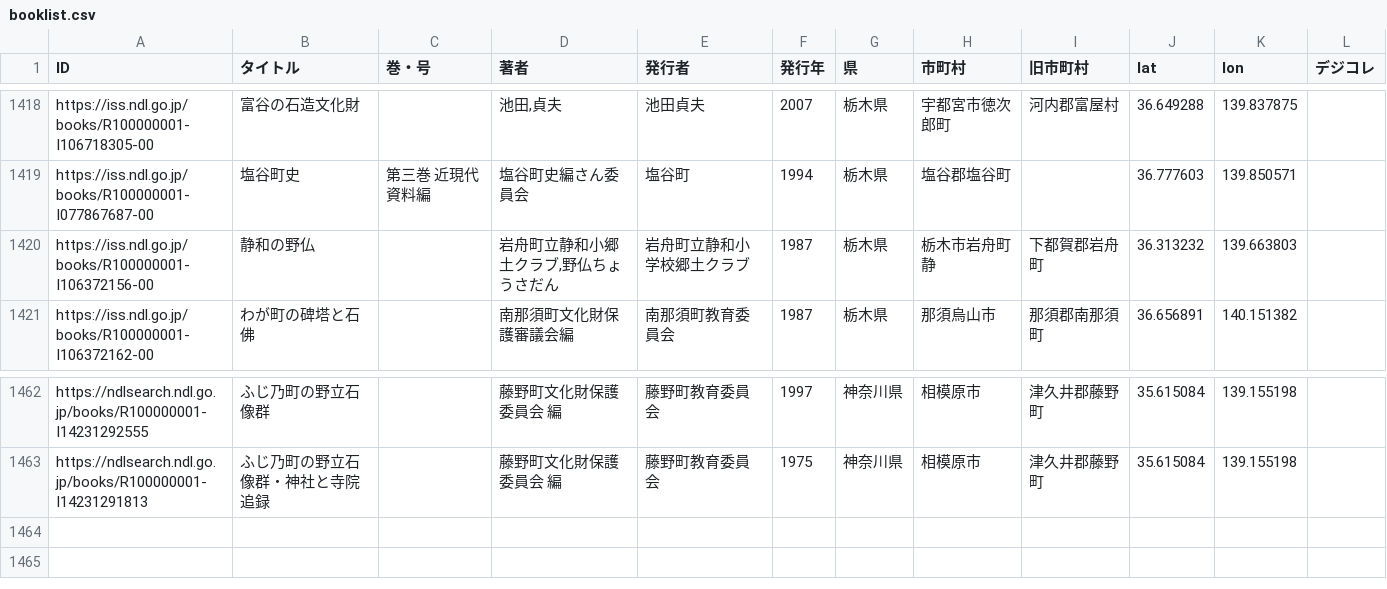
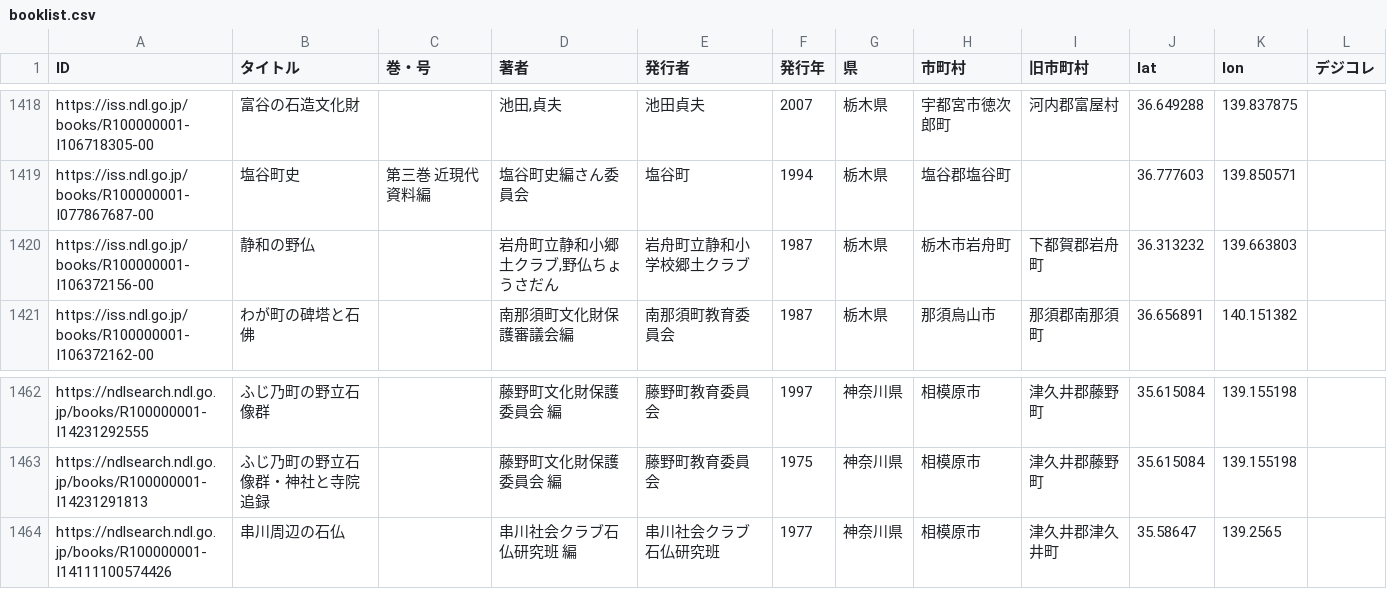
Before and after one commit to sekibutsu-info/booklist, a CSV file: booklist.csv, drawn as a sheet; only a part is shown, gaps mark what is left out.

```diff
--- a/booklist.csv
+++ b/booklist.csv
@@ -1419,3 +1419,3 @@
 "https://iss.ndl.go.jp/books/R100000001-I077867687-00","塩谷町史","第三巻　近現代資料編","塩谷町史編さん委員会","塩谷町","1994","栃木県","塩谷郡塩谷町",,"36.777603","139.850571",
-"https://iss.ndl.go.jp/books/R100000001-I106372156-00","静和の野仏",,"岩舟町立静和小郷土クラブ,野仏ちょうさだん","岩舟町立静和小学校郷土クラブ","1987","栃木県","栃木市岩舟町静","下都賀郡岩舟町","36.313232","139.663803",
+"https://iss.ndl.go.jp/books/R100000001-I106372156-00","静和の野仏",,"岩舟町立静和小郷土クラブ,野仏ちょうさだん","岩舟町立静和小学校郷土クラブ","1987","栃木県","栃木市岩舟町","下都賀郡岩舟町","36.313232","139.663803",
 "https://iss.ndl.go.jp/books/R100000001-I106372162-00","わが町の碑塔と石佛",,"南那須町文化財保護審議会編","南那須町教育委員会","1987","栃木県","那須烏山市","那須郡南那須町","36.656891","140.151382",
@@ -1463 +1463,2 @@
 "https://ndlsearch.ndl.go.jp/books/R100000001-I14231291813","ふじ乃町の野立石像群・神社と寺院追録",,"藤野町文化財保護委員会 編","藤野町教育委員会",1975,"神奈川県","相模原市","津久井郡藤野町",35.615084,139.155198,
+"https://ndlsearch.ndl.go.jp/books/R100000001-I14111100574426","串川周辺の石仏",,"串川社会クラブ石仏研究班 編","串川社会クラブ石仏研究班",1977,"神奈川県","相模原市","津久井郡津久井町",35.58647,139.2565,
```
Also changed, not shown: 1 other file.
